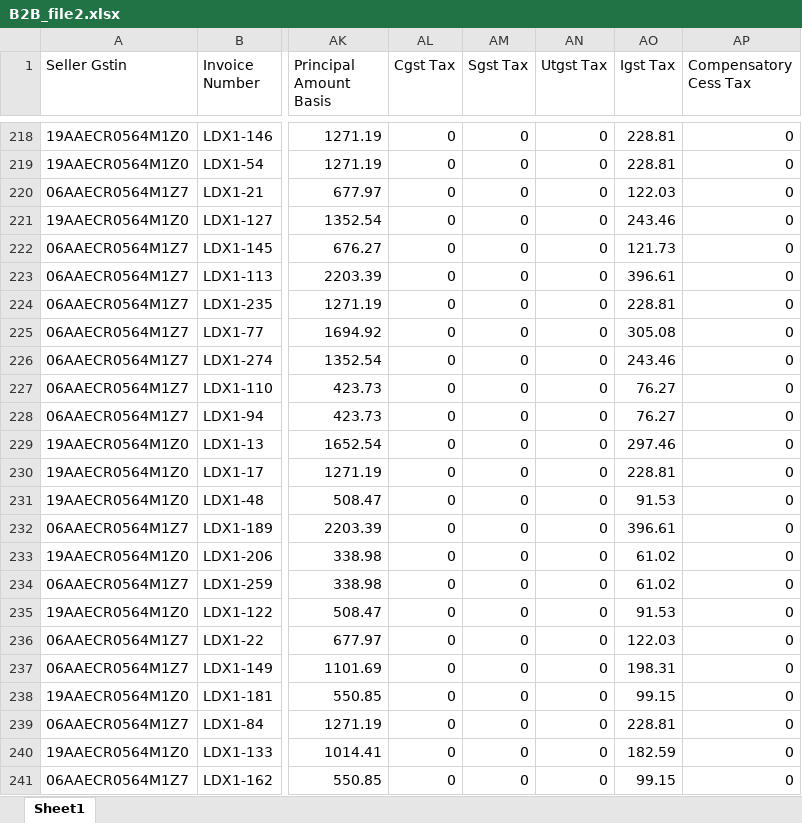
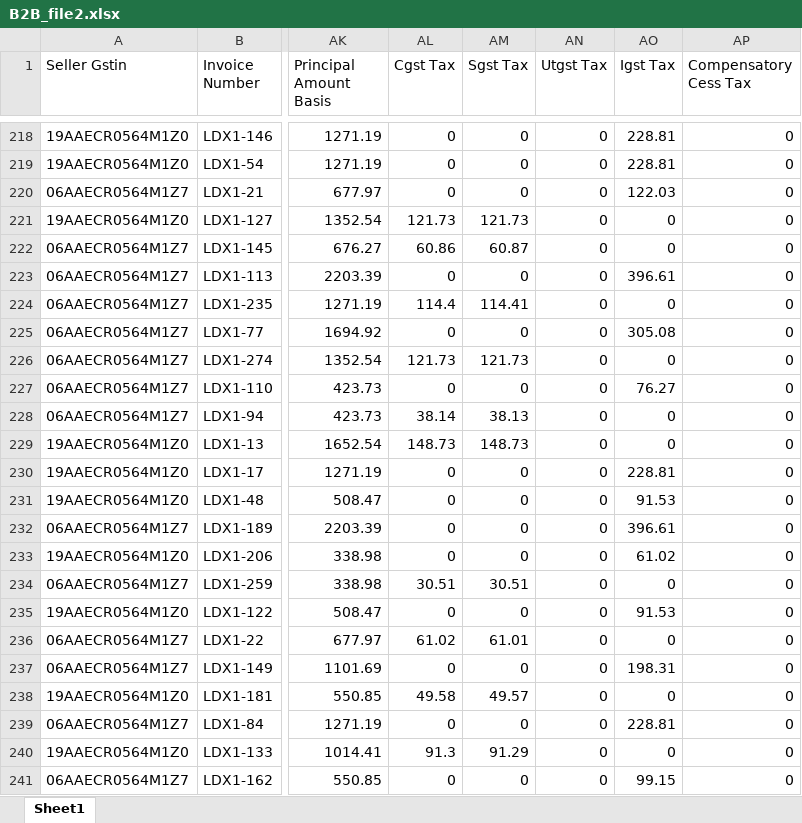
Before and after one commit to yatindvn/data_checker, an Excel workbook: test_data/B2B_file2.xlsx, sheet Sheet1, drawn as a sheet; only a part is shown, gaps mark what is left out; values as stored, in another font and other column widths than the file's, no borders; the diff covers the shown part only; the diff names each change by its address in the sheet, - before the commit and + after, or states it on an @@ line.

```diff
--- a/test_data/B2B_file2.xlsx (sheet Sheet1)
+++ b/test_data/B2B_file2.xlsx (sheet Sheet1)
-AL221 (Cgst Tax): 0
+AL221 (Cgst Tax): 121.73
-AM221 (Sgst Tax): 0
+AM221 (Sgst Tax): 121.73
-AO221 (Igst Tax): 243.46
+AO221 (Igst Tax): 0
-AL222 (Cgst Tax): 0
+AL222 (Cgst Tax): 60.86
-AM222 (Sgst Tax): 0
+AM222 (Sgst Tax): 60.87
-AO222 (Igst Tax): 121.73
+AO222 (Igst Tax): 0
-AL224 (Cgst Tax): 0
+AL224 (Cgst Tax): 114.4
-AM224 (Sgst Tax): 0
+AM224 (Sgst Tax): 114.41
-AO224 (Igst Tax): 228.81
+AO224 (Igst Tax): 0
-AL226 (Cgst Tax): 0
+AL226 (Cgst Tax): 121.73
-AM226 (Sgst Tax): 0
+AM226 (Sgst Tax): 121.73
-AO226 (Igst Tax): 243.46
+AO226 (Igst Tax): 0
-AL228 (Cgst Tax): 0
+AL228 (Cgst Tax): 38.14
-AM228 (Sgst Tax): 0
+AM228 (Sgst Tax): 38.13
-AO228 (Igst Tax): 76.27
+AO228 (Igst Tax): 0
-AL229 (Cgst Tax): 0
+AL229 (Cgst Tax): 148.73
-AM229 (Sgst Tax): 0
+AM229 (Sgst Tax): 148.73
-AO229 (Igst Tax): 297.46
+AO229 (Igst Tax): 0
-AL234 (Cgst Tax): 0
+AL234 (Cgst Tax): 30.51
-AM234 (Sgst Tax): 0
+AM234 (Sgst Tax): 30.51
-AO234 (Igst Tax): 61.02
+AO234 (Igst Tax): 0
-AL236 (Cgst Tax): 0
+AL236 (Cgst Tax): 61.02
-AM236 (Sgst Tax): 0
+AM236 (Sgst Tax): 61.01
-AO236 (Igst Tax): 122.03
+AO236 (Igst Tax): 0
-AL238 (Cgst Tax): 0
+AL238 (Cgst Tax): 49.58
-AM238 (Sgst Tax): 0
+AM238 (Sgst Tax): 49.57
-AO238 (Igst Tax): 99.15
+AO238 (Igst Tax): 0
-AL240 (Cgst Tax): 0
+AL240 (Cgst Tax): 91.3
-AM240 (Sgst Tax): 0
+AM240 (Sgst Tax): 91.29
-AO240 (Igst Tax): 182.59
+AO240 (Igst Tax): 0
```
Also changed, not shown: 270 edited cells elsewhere in this sheet, test_data/B2B_file1.xlsx, 15 other files.
